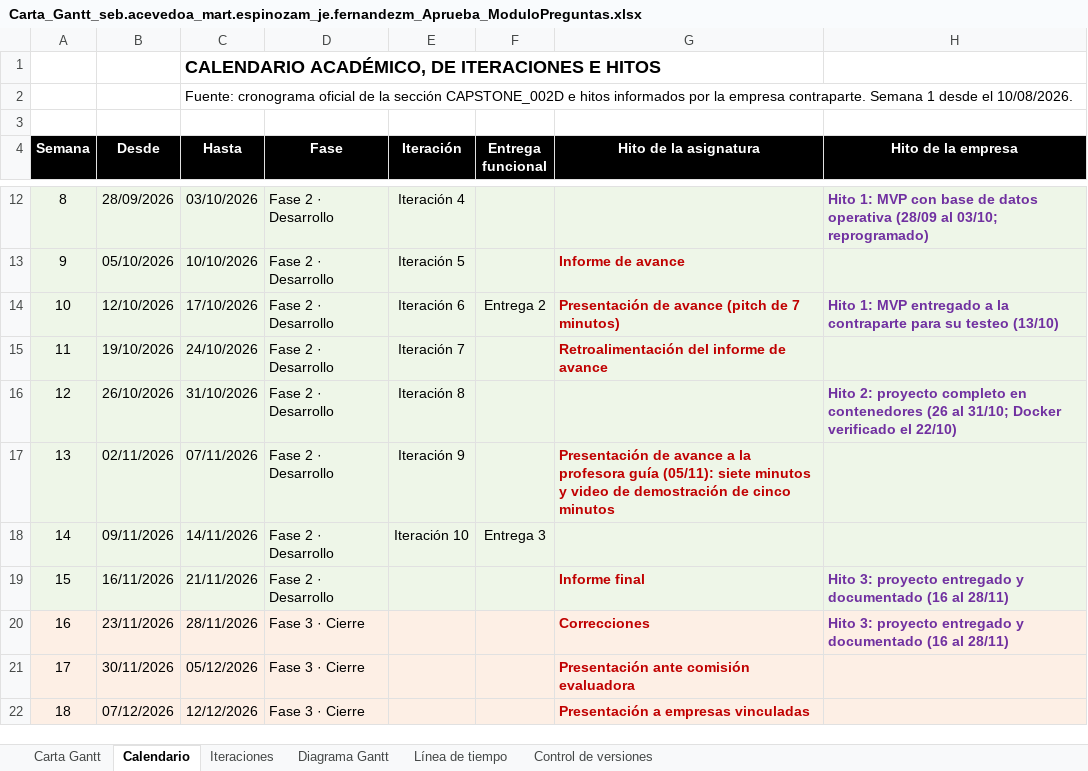
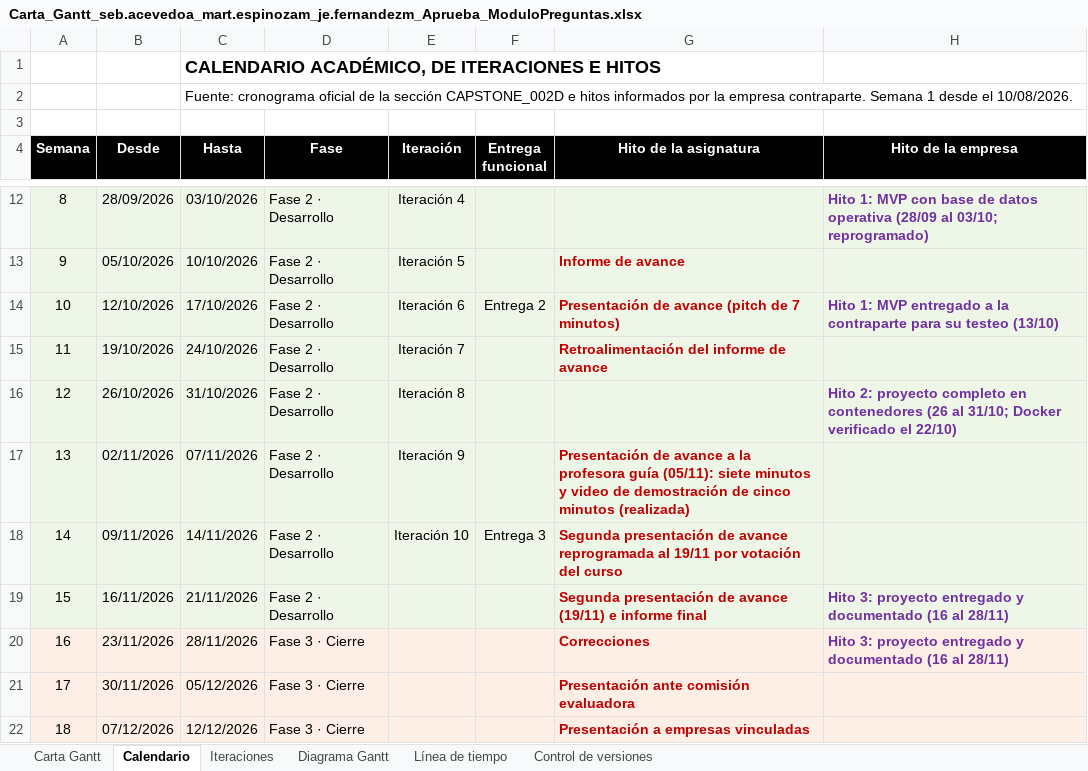
Before and after one commit to Jere4k1080/G9_seb.acevedoa_mart.espinozam_je.fernandezm, an Excel workbook: Fase 2/Evidencias Proyecto/Evidencias de documentación/Carta_Gantt_seb.acevedoa_mart.espinozam_je.fernandezm_Aprueba_ModuloPreguntas.xlsx, sheet Calendario, drawn as a sheet; only a part is shown, gaps mark what is left out; values as stored, in another font and other column widths than the file's, no borders; charts and pictures not drawn; the diff names each change by its address in the sheet, - before the commit and + after, or states it on an @@ line.

```diff
--- a/Fase 2/Evidencias Proyecto/Evidencias de documentación/Carta_Gantt_seb.acevedoa_mart.espinozam_je.fernandezm_Aprueba_ModuloPreguntas.xlsx (sheet Calendario)
+++ b/Fase 2/Evidencias Proyecto/Evidencias de documentación/Carta_Gantt_seb.acevedoa_mart.espinozam_je.fernandezm_Aprueba_ModuloPreguntas.xlsx (sheet Calendario)
-G17 (Hito de la asignatura): …cinco minutos
+G17 (Hito de la asignatura): …cinco minutos (realizada)
-G18 (Hito de la asignatura): (empty)
+G18 (Hito de la asignatura): Segunda presentación de avance reprogramada al 19/11 por votación del curso
-G19 (Hito de la asignatura): Informe final
+G19 (Hito de la asignatura): Segunda presentación de avance (19/11) e informe final
```
Also changed, not shown: sheet Control de versiones, sheet Iteraciones, sheet Carta Gantt, charts or pictures, Fase 2/Evidencias Proyecto/Evidencias de documentación/EDT_WBS_seb.acevedoa_mart.espinozam_je.fernandezm_Aprueba_ModuloPreguntas.xlsx, Fase 2/Evidencias Proyecto/Evidencias de documentación/Plan_de_Entregas_y_Planes_de_Iteracion_seb.acevedoa_mart.espinozam_je.fernandezm_Aprueba_ModuloPreguntas.xlsx, 14 other files.
